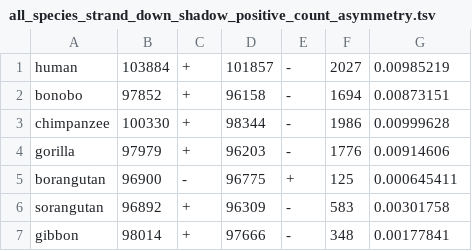
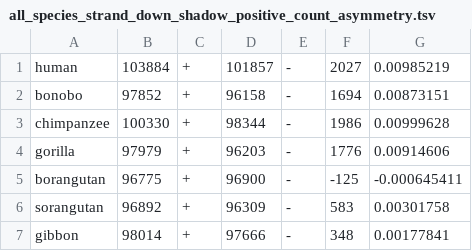
Before and after one commit to AswinSSoman/SCFR_aswin, a TSV file: aswin/exon_shadow/asymmetry/all_species_strand_down_shadow_positive_count_asymmetry.tsv, drawn as a sheet.

```diff
--- a/aswin/exon_shadow/asymmetry/all_species_strand_down_shadow_positive_count_asymmetry.tsv
+++ b/aswin/exon_shadow/asymmetry/all_species_strand_down_shadow_positive_count_asymmetry.tsv
@@ -4,3 +4,3 @@ chimpanzee	100330	+	98344	-	1986	0.00999628
 gorilla	97979	+	96203	-	1776	0.00914606
-borangutan	96900	-	96775	+	125	0.000645411
+borangutan	96775	+	96900	-	-125	-0.000645411
 sorangutan	96892	+	96309	-	583	0.00301758
```
Also changed, not shown: aswin/exon_shadow/asymmetry/all_species_strand_cds_count_asymmetry.tsv, aswin/exon_shadow/asymmetry/all_species_strand_cds_length_asymmetry.tsv, 8 other files.
